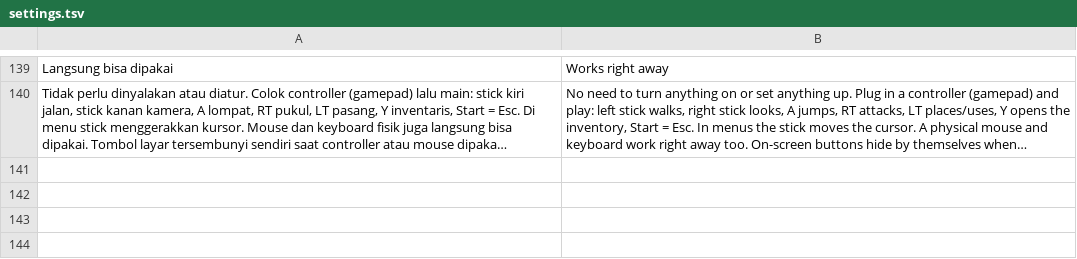
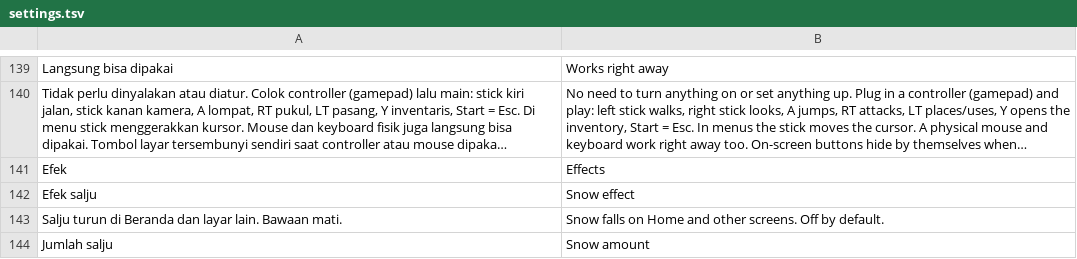
Before and after one commit to ItsVynzzzz/AmberLauncher, a TSV file: app/src/main/assets/lang/en/settings.tsv, drawn as a sheet; only a part is shown, gaps mark what is left out; long unchanged cells end in …; the diff names each change by its address in the sheet, - before the commit and + after, or states it on an @@ line.

```diff
--- a/app/src/main/assets/lang/en/settings.tsv
+++ b/app/src/main/assets/lang/en/settings.tsv
+row 141: Efek | Effects
+row 142: Efek salju | Snow effect
+row 143: Salju turun di Beranda dan layar lain. Bawaan mati. | Snow falls on Home and other screens. Off by default.
+row 144: Jumlah salju | Snow amount
```
Also changed, not shown: app/src/main/assets/lang/es/settings.tsv, app/src/main/assets/lang/pt/settings.tsv, 8 other files.
